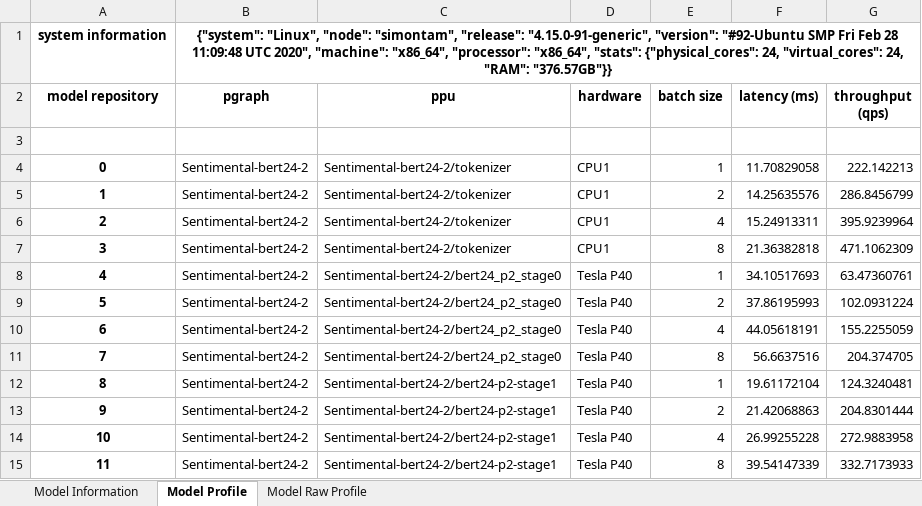
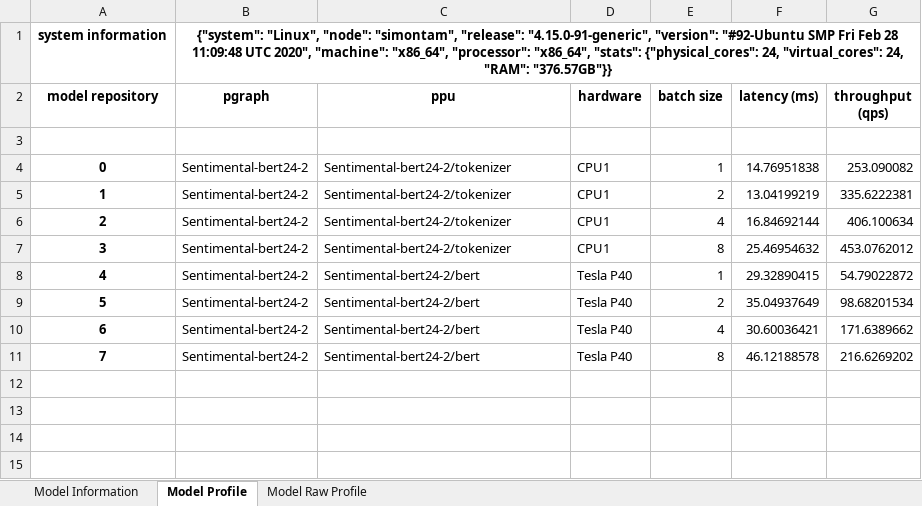
Before and after one commit to gaurav274/FAWG-exp, an Excel workbook: image_preprocessing/two_vertex/accuracy_degradation/physical/bert24.xlsx, sheet Model Profile, drawn as a sheet; values as stored, in another font and other column widths than the file's, no borders; the diff names each change by its address in the sheet, - before the commit and + after, or states it on an @@ line.

Commit message:
Original bert with 14 layers added. 1GB hard limit

```diff
--- a/image_preprocessing/two_vertex/accuracy_degradation/physical/bert24.xlsx (sheet Model Profile)
+++ b/image_preprocessing/two_vertex/accuracy_degradation/physical/bert24.xlsx (sheet Model Profile)
-F4 (latency (ms)): 11.70829058
+F4 (latency (ms)): 14.76951838
-G4 (throughput (qps)): 222.142213
+G4 (throughput (qps)): 253.090082
-F5 (latency (ms)): 14.25635576
+F5 (latency (ms)): 13.04199219
-G5 (throughput (qps)): 286.8456799
+G5 (throughput (qps)): 335.6222381
-F6 (latency (ms)): 15.24913311
+F6 (latency (ms)): 16.84692144
-G6 (throughput (qps)): 395.9239964
+G6 (throughput (qps)): 406.100634
-F7 (latency (ms)): 21.36382818
+F7 (latency (ms)): 25.46954632
-G7 (throughput (qps)): 471.1062309
+G7 (throughput (qps)): 453.0762012
-C8:C11 (ppu): Sentimental-bert24-2/bert24_p2_stage0
+C8:C11 (ppu): Sentimental-bert24-2/bert
-F8 (latency (ms)): 34.10517693
+F8 (latency (ms)): 29.32890415
-G8 (throughput (qps)): 63.47360761
+G8 (throughput (qps)): 54.79022872
-F9 (latency (ms)): 37.86195993
+F9 (latency (ms)): 35.04937649
-G9 (throughput (qps)): 102.0931224
+G9 (throughput (qps)): 98.68201534
-F10 (latency (ms)): 44.05618191
+F10 (latency (ms)): 30.60036421
-G10 (throughput (qps)): 155.2255059
+G10 (throughput (qps)): 171.6389662
-F11 (latency (ms)): 56.6637516
+F11 (latency (ms)): 46.12188578
-G11 (throughput (qps)): 204.374705
+G11 (throughput (qps)): 216.6269202
-row 12: 8 | Sentimental-bert24-2 | Sentimental-bert24-2/bert24-p2-stage1 | Tesla P40 | 1 | 19.61172104 | 124.3240481
-row 13: 9 | Sentimental-bert24-2 | Sentimental-bert24-2/bert24-p2-stage1 | Tesla P40 | 2 | 21.42068863 | 204.8301444
-row 14: 10 | Sentimental-bert24-2 | Sentimental-bert24-2/bert24-p2-stage1 | Tesla P40 | 4 | 26.99255228 | 272.9883958
-row 15: 11 | Sentimental-bert24-2 | Sentimental-bert24-2/bert24-p2-stage1 | Tesla P40 | 8 | 39.54147339 | 332.7173933
```
Also changed, not shown: sheet Model Raw Profile, 3 other files.
